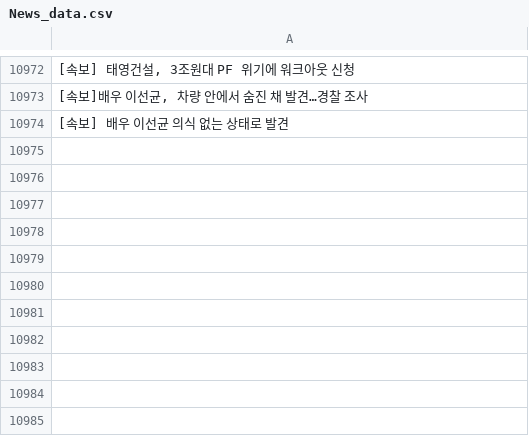
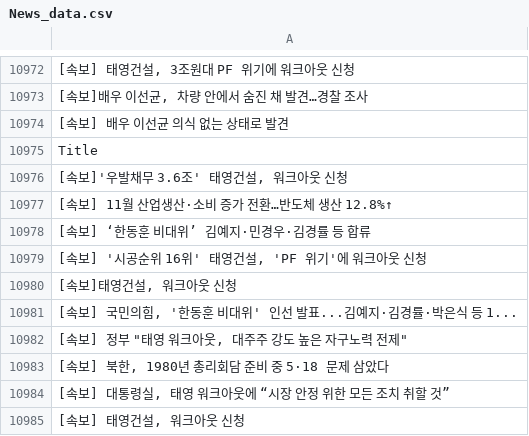
Before and after one commit to JeongBG/GitNews, a CSV file: News_data.csv, drawn as a sheet; only a part is shown, gaps mark what is left out; the diff names each change by its address in the sheet, - before the commit and + after, or states it on an @@ line.

Commit message:
뉴스데이터 수집

```diff
--- a/News_data.csv
+++ b/News_data.csv
+row 10975: Title
+row 10976: [속보]'우발채무 3.6조' 태영건설, 워크아웃 신청
+row 10977: [속보] 11월 산업생산·소비 증가 전환…반도체 생산 12.8%↑
+row 10978: [속보] ‘한동훈 비대위’ 김예지·민경우·김경률 등 합류
+row 10979: [속보] '시공순위 16위' 태영건설, 'PF 위기'에 워크아웃 신청
+row 10980: [속보]태영건설, 워크아웃 신청
+row 10981: [속보] 국민의힘, '한동훈 비대위' 인선 발표...김예지·김경률·박은식 등 1...
+row 10982: [속보] 정부 "태영 워크아웃, 대주주 강도 높은 자구노력 전제"
+row 10983: [속보] 북한, 1980년 총리회담 준비 중 5·18 문제 삼았다
+row 10984: [속보] 대통령실, 태영 워크아웃에 “시장 안정 위한 모든 조치 취할 것”
+row 10985: [속보] 태영건설, 워크아웃 신청
```
